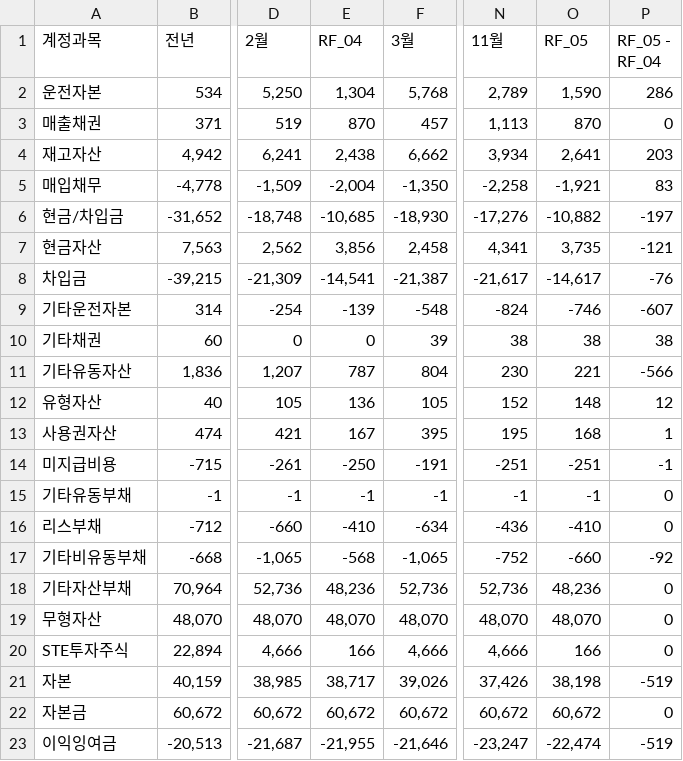
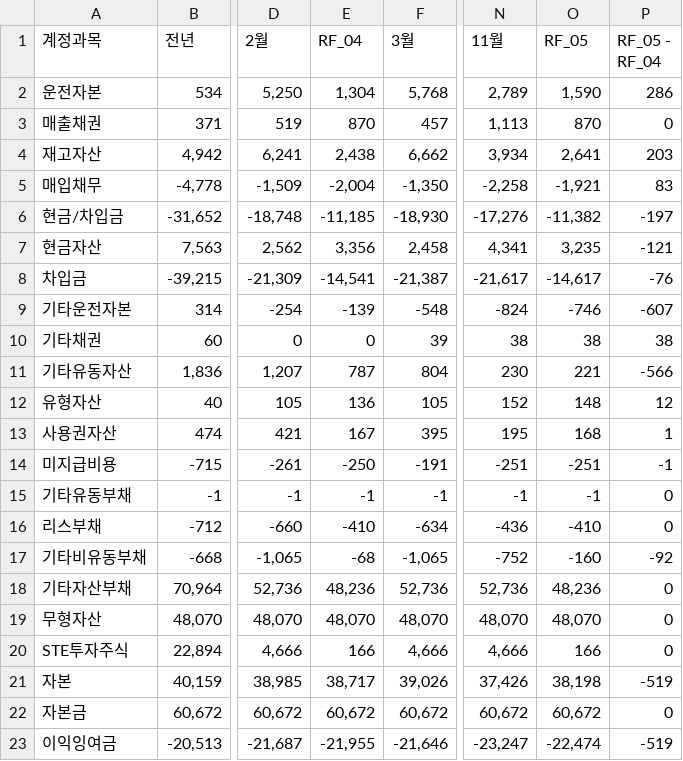
Before and after one commit to kyeongsoo88/New_stodashboard, a CSV file: frontend/public/data/sto-working-capital-balance-sheet.csv, drawn as a sheet; only a part is shown, gaps mark what is left out; the diff names each change by its address in the sheet, - before the commit and + after, or states it on an @@ line.

```diff
--- a/frontend/public/data/sto-working-capital-balance-sheet.csv
+++ b/frontend/public/data/sto-working-capital-balance-sheet.csv
-E6 (RF_04): -10,685
+E6 (RF_04): -11,185
-O6 (RF_05): -10,882
+O6 (RF_05): -11,382
-E7 (RF_04): 3,856
+E7 (RF_04): 3,356
-O7 (RF_05): 3,735
+O7 (RF_05): 3,235
-E17 (RF_04): -568
+E17 (RF_04): -68
-O17 (RF_05): -660
+O17 (RF_05): -160
```
Also changed, not shown: frontend/public/data/sto-balance-sheet-2026-v2.csv.
